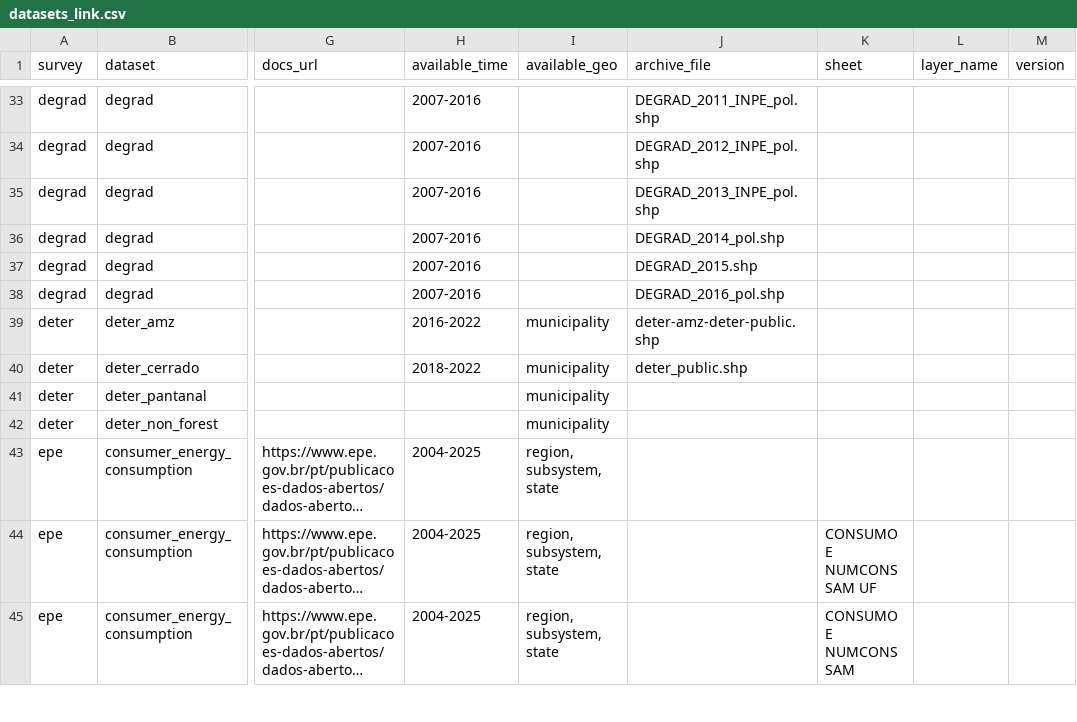
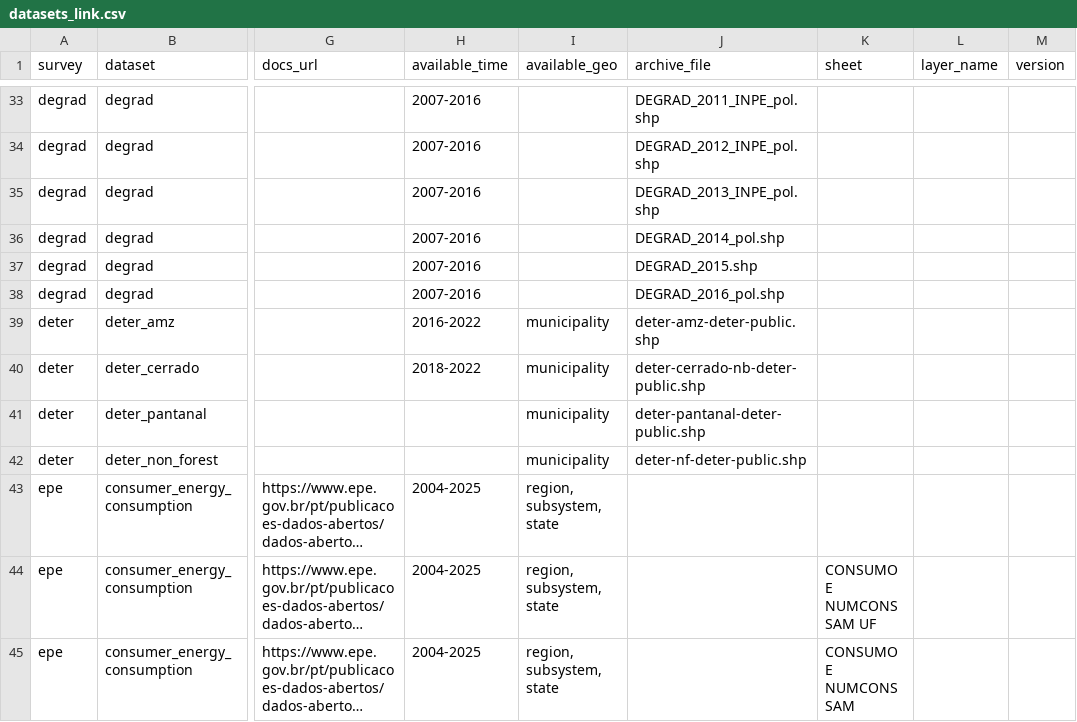
Before and after one commit to datazoompuc/datazoom.amazonia, a CSV file: inst/extdata/manifest/v1/datasets_link.csv, drawn as a sheet; only a part is shown, gaps mark what is left out; long unchanged cells end in …; the diff names each change by its address in the sheet, - before the commit and + after, or states it on an @@ line.

Commit message:
DETER migration
- Wrote DETER resolver
- Added archive_files for new datasets and updated the one for deter-cerrado
- Added check_params() to load_deter to check if the provided input dataset has a correspondance in the manifest

```diff
--- a/inst/extdata/manifest/v1/datasets_link.csv
+++ b/inst/extdata/manifest/v1/datasets_link.csv
-J40 (archive_file): deter_public.shp
+J40 (archive_file): deter-cerrado-nb-deter-public.shp
-J41 (archive_file): (empty)
+J41 (archive_file): deter-pantanal-deter-public.shp
-J42 (archive_file): (empty)
+J42 (archive_file): deter-nf-deter-public.shp
```
Also changed, not shown: 4 other files.
